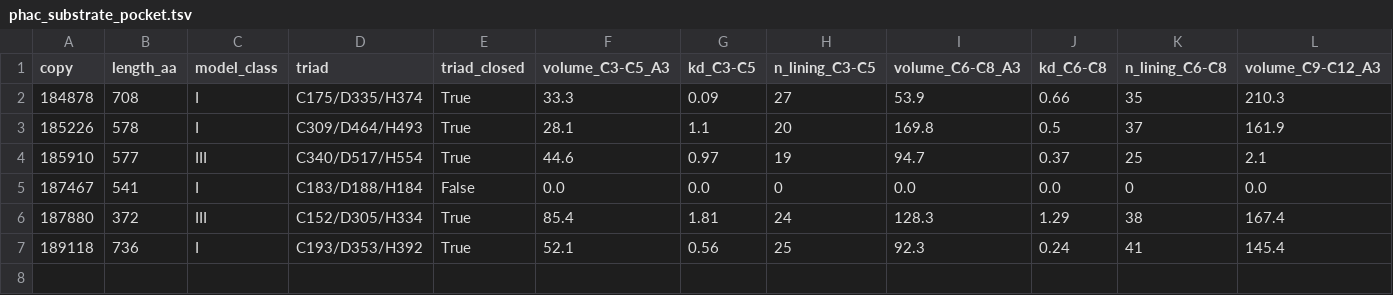
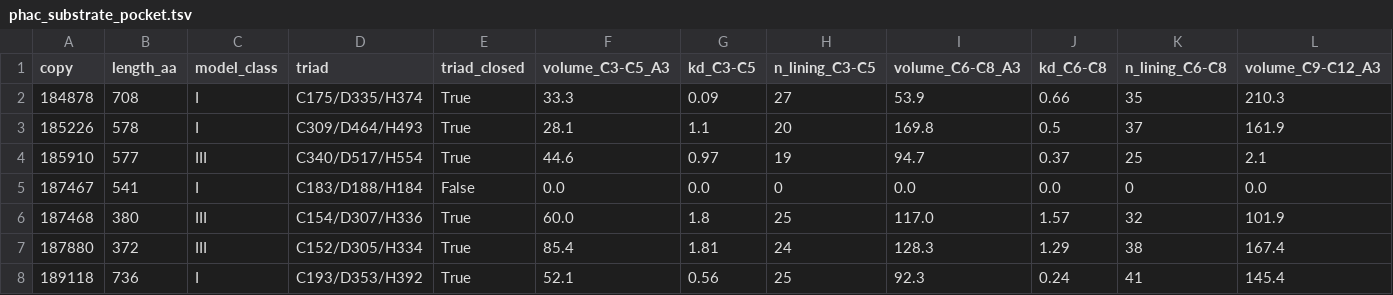
Before and after one commit to helloftroy/phaXYZ_Ocean_Atlas, a TSV file: structure_prediction/phac_substrate_pocket.tsv, drawn as a sheet; only a part is shown; rows hold the shown columns only; the diff names each change by its address in the sheet, - before the commit and + after, or states it on an @@ line.

```diff
--- a/structure_prediction/phac_substrate_pocket.tsv
+++ b/structure_prediction/phac_substrate_pocket.tsv
+row 6: 187468 | 380 | III | C154/D307/H336 | True | 60.0 | 1.8 | 25 | 117.0 | 1.57 | 32 | 101.9
```
Also changed, not shown: 8 other files.
